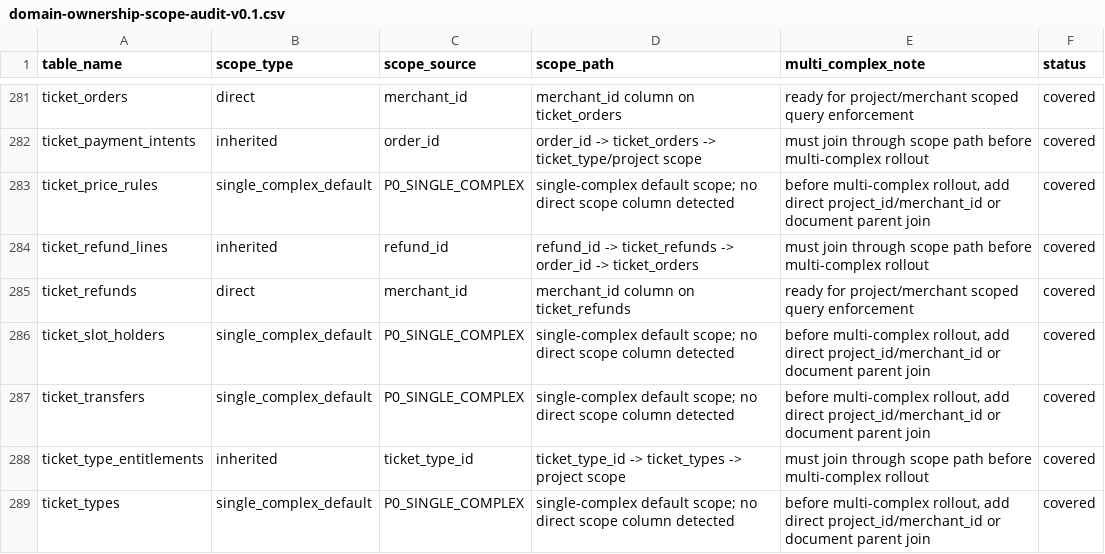
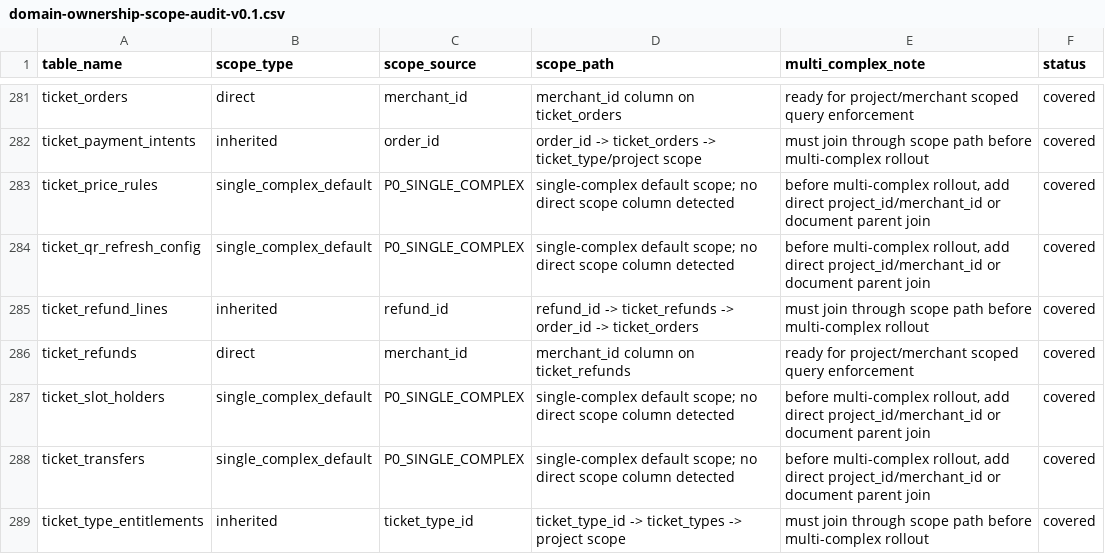
Before and after one commit to jxh1979/mall, a CSV file: docs/domain-ownership-scope-audit-v0.1.csv, drawn as a sheet; only a part is shown, gaps mark what is left out; the shorter side is filled out with more unchanged rows; the diff names each change by its address in the sheet, - before the commit and + after, or states it on an @@ line.

```diff
--- a/docs/domain-ownership-scope-audit-v0.1.csv
+++ b/docs/domain-ownership-scope-audit-v0.1.csv
+row 284: ticket_qr_refresh_config | single_complex_default | P0_SINGLE_COMPLEX | single-complex default scope; no direct scope column detected | before multi-complex rollout, add direct project_id/merchant_id or document parent join | covered
```
Also changed, not shown: 4 other files.
